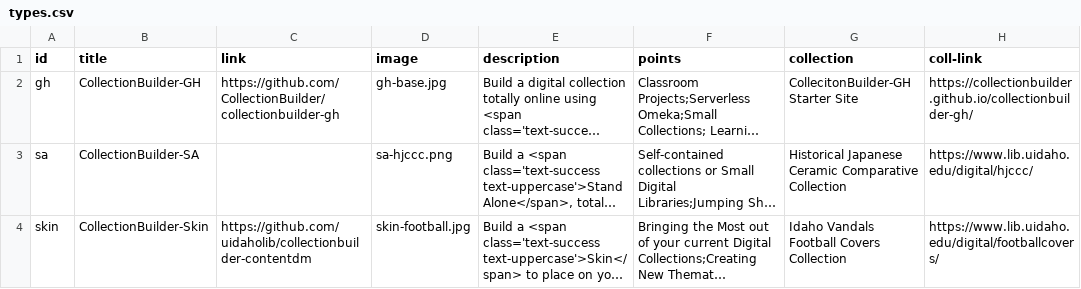
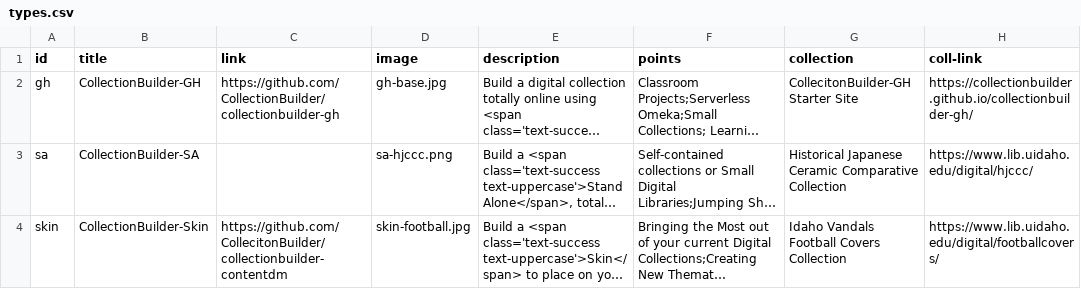
Before and after one commit to CollectionBuilder/collectionbuilder.github.io, a CSV file: _data/types.csv, drawn as a sheet; only a part is shown; long unchanged cells end in …; the diff names each change by its address in the sheet, - before the commit and + after, or states it on an @@ line.

```diff
--- a/_data/types.csv
+++ b/_data/types.csv
-C4 (link): https://github.com/uidaholib/collectionbuilder-contentdm
+C4 (link): https://github.com/CollecitonBuilder/collectionbuilder-contentdm
```
Also changed, not shown: 8 other files.
